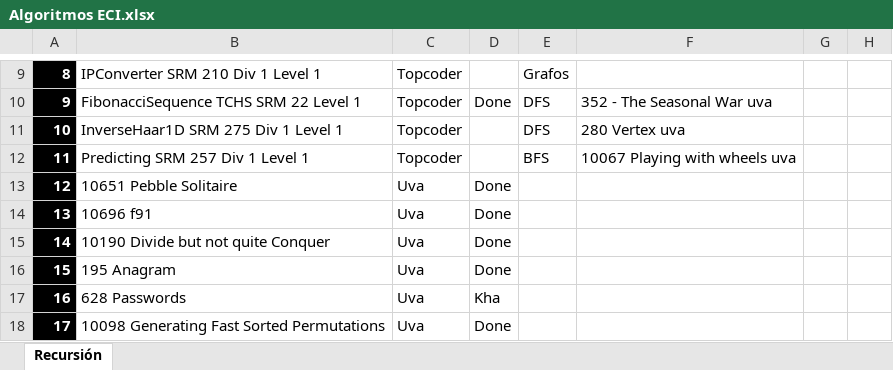
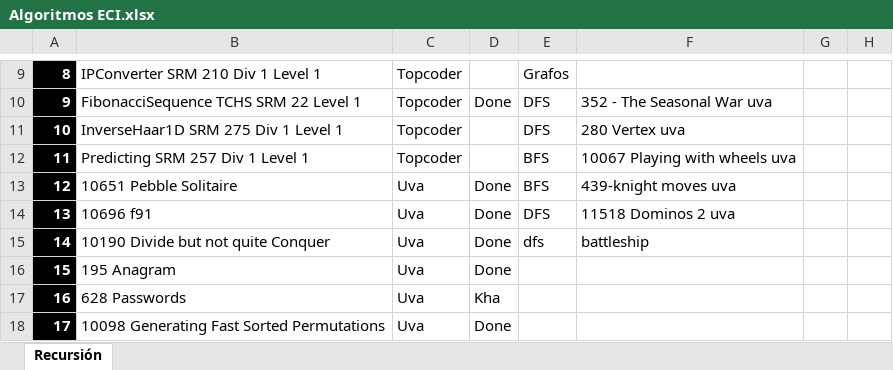
Before and after one commit to swilsonmelo/Algoritmos, an Excel workbook: Algoritmos ECI.xlsx, sheet Recursión, drawn as a sheet; only a part is shown, gaps mark what is left out; values as stored, in another font and other column widths than the file's, no borders; the diff names each change by its address in the sheet, - before the commit and + after, or states it on an @@ line.

```diff
--- a/Algoritmos ECI.xlsx (sheet Recursión)
+++ b/Algoritmos ECI.xlsx (sheet Recursión)
-E13: (empty)
+E13: BFS
-F13: (empty)
+F13: 439-knight moves uva
-E14: (empty)
+E14: DFS
-F14: (empty)
+F14: 11518 Dominos 2 uva
-E15: (empty)
+E15: dfs
-F15: (empty)
+F15: battleship
```
Also changed, not shown: 43 other files.
